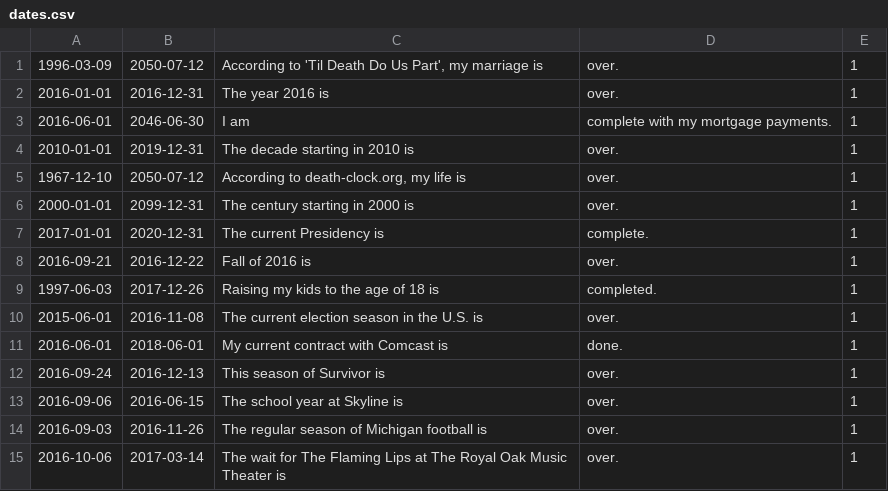
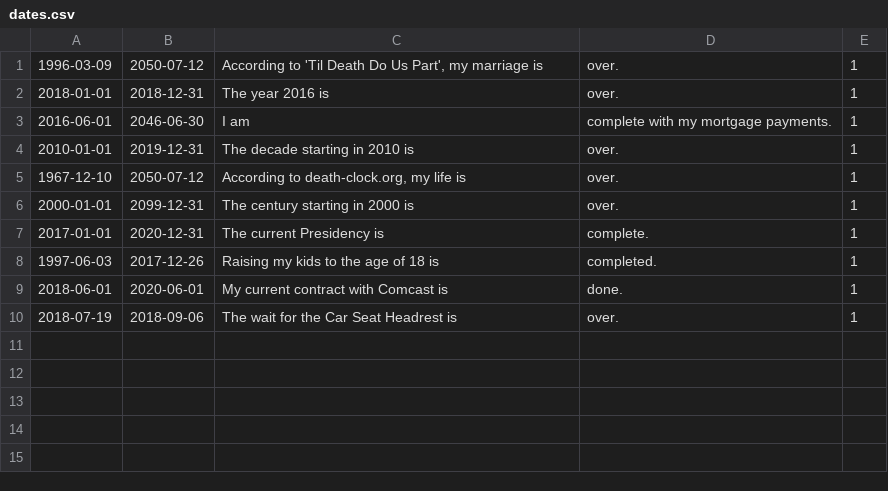
Before and after one commit to davidjdotorg/percentages, a CSV file: dates.csv, drawn as a sheet.

Commit message:
all dates updated

```diff
--- a/dates.csv
+++ b/dates.csv
@@ -1,3 +1,3 @@
 "1996-03-09","2050-07-12","According to 'Til Death Do Us Part', my marriage is","over.","1"
-"2016-01-01","2016-12-31","The year 2016 is","over.","1"
+"2018-01-01","2018-12-31","The year 2016 is","over.","1"
 "2016-06-01","2046-06-30","I am","complete with my mortgage payments.","1"
@@ -7,9 +7,4 @@
 "2017-01-01","2020-12-31","The current Presidency is","complete.","1"
-"2016-09-21","2016-12-22","Fall of 2016 is","over.","1"
 "1997-06-03","2017-12-26","Raising my kids to the age of 18 is","completed.","1"
-"2015-06-01","2016-11-08","The current election season in the U.S. is","over.","1"
-"2016-06-01","2018-06-01","My current contract with Comcast is","done.","1"
-"2016-09-24","2016-12-13","This season of Survivor is","over.","1"
-"2016-09-06","2016-06-15","The school year at Skyline is","over.","1"
-"2016-09-03","2016-11-26","The regular season of Michigan football is","over.","1"
-"2016-10-06","2017-03-14","The wait for The Flaming Lips at The Royal Oak Music Theater is","over.","1"
+"2018-06-01","2020-06-01","My current contract with Comcast is","done.","1"
+"2018-07-19","2018-09-06","The wait for the Car Seat Headrest is","over.","1"
```
